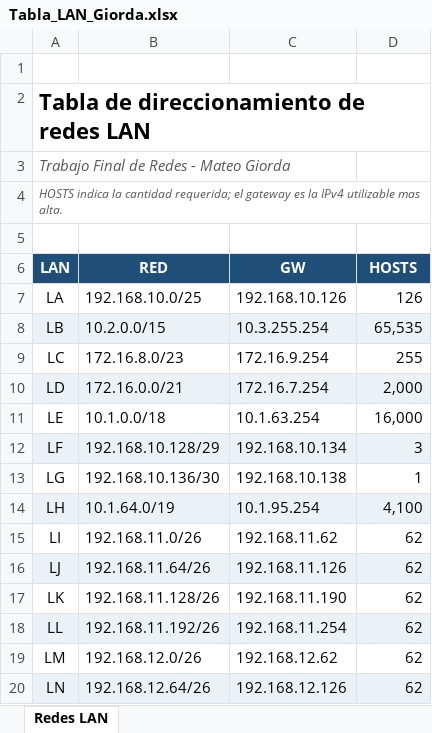
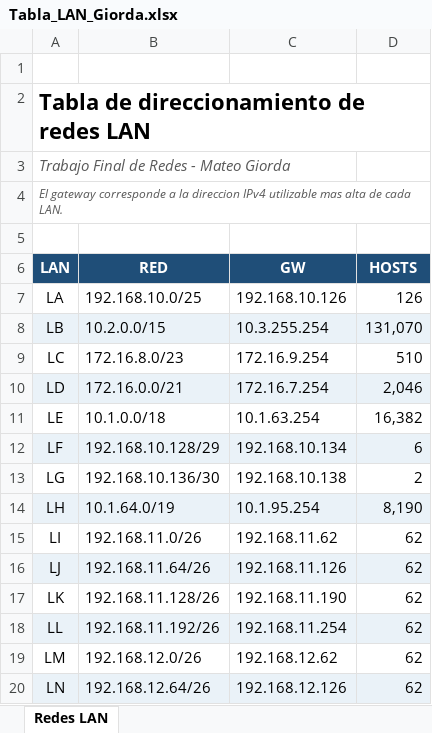
Before and after one commit to MateoGiorda/tpFinalRedes-Giorda, an Excel workbook: Documentación/Tabla_LAN_Giorda.xlsx, sheet Redes LAN, drawn as a sheet; only a part is shown; values as stored, in another font and other column widths than the file's, no borders; the diff names each change by its address in the sheet, - before the commit and + after, or states it on an @@ line.

Commit message:
Corregir tabla de capacidad de redes LAN

```diff
--- a/Documentación/Tabla_LAN_Giorda.xlsx (sheet Redes LAN)
+++ b/Documentación/Tabla_LAN_Giorda.xlsx (sheet Redes LAN)
-A4 (LAN): HOSTS indica la cantidad requerida; el gateway es la IPv4 utilizable mas alta.
+A4 (LAN): El gateway corresponde a la direccion IPv4 utilizable mas alta de cada LAN.
-D8 (HOSTS): 65,535
+D8 (HOSTS): 131,070
-D9 (HOSTS): 255
+D9 (HOSTS): 510
-D10 (HOSTS): 2,000
+D10 (HOSTS): 2,046
-D11 (HOSTS): 16,000
+D11 (HOSTS): 16,382
-D12 (HOSTS): 3
+D12 (HOSTS): 6
-D13 (HOSTS): 1
+D13 (HOSTS): 2
-D14 (HOSTS): 4,100
+D14 (HOSTS): 8,190
```
Also changed, not shown: 1 other file.
